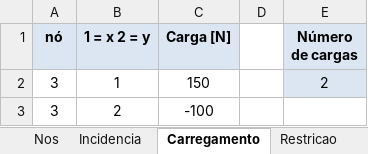
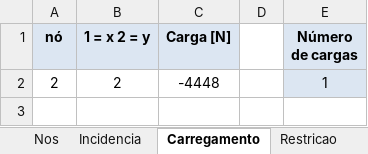
Before and after one commit to gDuarteg/ponte-dos-fluidos, an Excel workbook: entrada.xlsx, sheet Carregamento, drawn as a sheet; values as stored, in another font and other column widths than the file's, no borders; removed rows and columns are numbered as before the commit, all else as after; the diff names each change by its address in the sheet, - before the commit and + after, or states it on an @@ line.

```diff
--- a/entrada.xlsx (sheet Carregamento)
+++ b/entrada.xlsx (sheet Carregamento)
-row 2: 3 | 1 | 150 |  | 2
-row 3: 3 | 2 | -100
+row 2: 2 | 2 | -4448 |  | 1
```
Also changed, not shown: sheet Incidencia, sheet Nos, sheet Restricao, formulas that keep their value, 6 other files.
